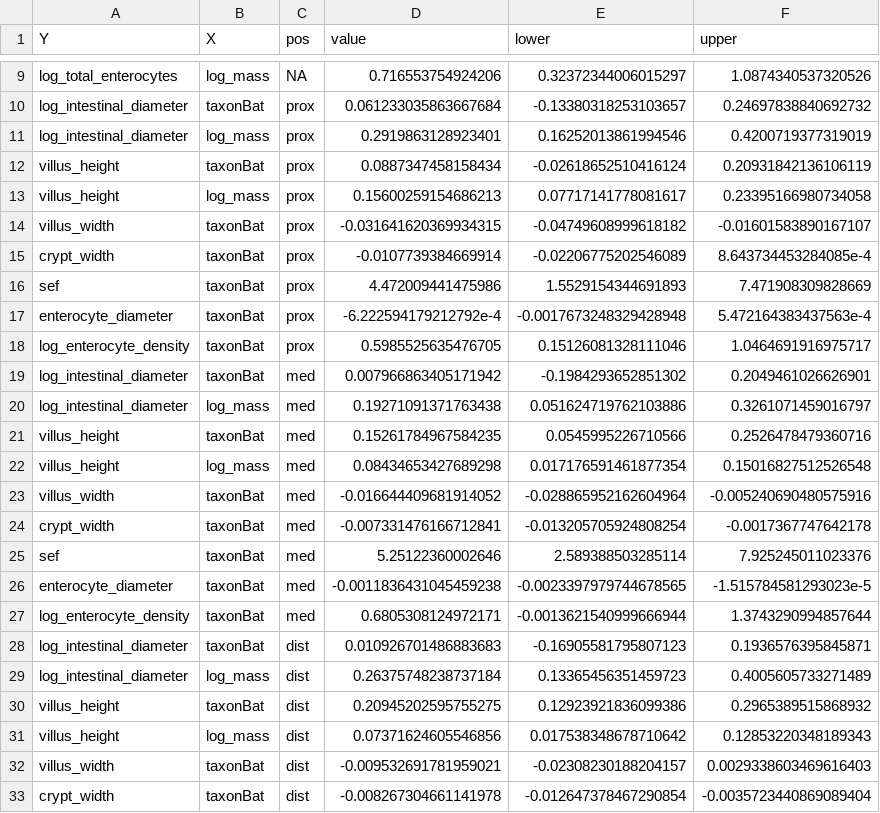
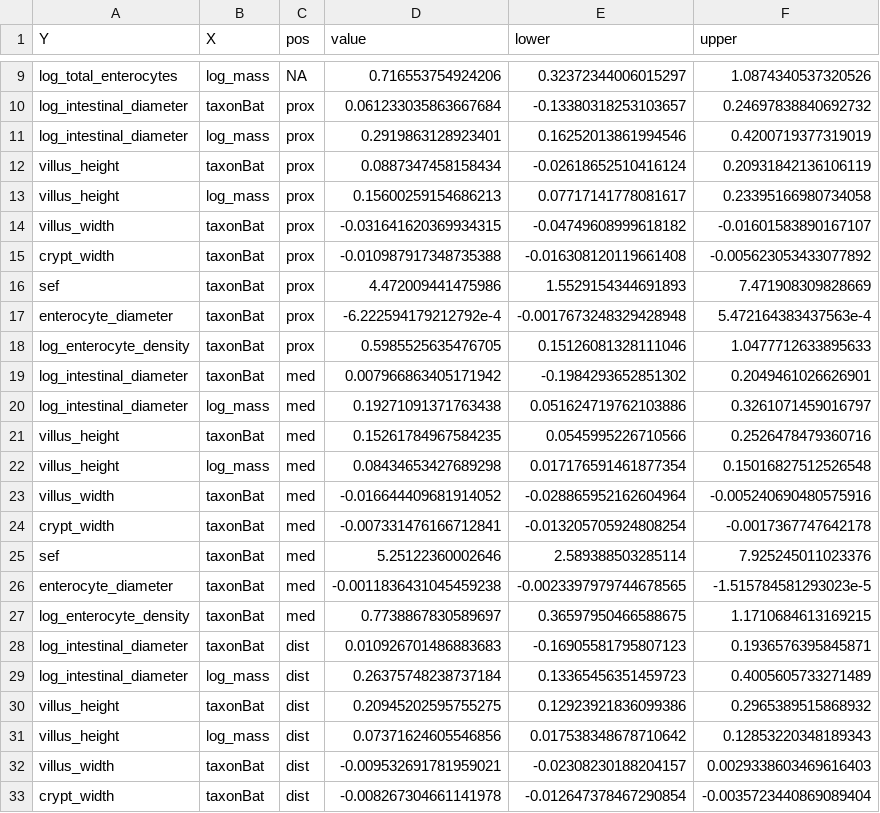
Before and after one commit to lucasnell/digestion_evolution, a CSV file: output/models_summaries.csv, drawn as a sheet; only a part is shown, gaps mark what is left out.

Commit message:
No longer using OU; simply specifying starting values for Pagels' lambda

```diff
--- a/output/models_summaries.csv
+++ b/output/models_summaries.csv
@@ -14,6 +14,6 @@ villus_height,log_mass,prox,0.15600259154686213,0.07717141778081617,0.2339516698
 villus_width,taxonBat,prox,-0.031641620369934315,-0.04749608999618182,-0.01601583890167107
-crypt_width,taxonBat,prox,-0.0107739384669914,-0.02206775202546089,8.643734453284085e-4
+crypt_width,taxonBat,prox,-0.010987917348735388,-0.016308120119661408,-0.005623053433077892
 sef,taxonBat,prox,4.472009441475986,1.5529154344691893,7.471908309828669
 enterocyte_diameter,taxonBat,prox,-6.222594179212792e-4,-0.0017673248329428948,5.472164383437563e-4
-log_enterocyte_density,taxonBat,prox,0.5985525635476705,0.15126081328111046,1.0464691916975717
+log_enterocyte_density,taxonBat,prox,0.5985525635476705,0.15126081328111046,1.0477712633895633
 log_intestinal_diameter,taxonBat,med,0.007966863405171942,-0.1984293652851302,0.2049461026626901
@@ -26,3 +26,3 @@ sef,taxonBat,med,5.25122360002646,2.589388503285114,7.925245011023376
 enterocyte_diameter,taxonBat,med,-0.0011836431045459238,-0.0023397979744678565,-1.515784581293023e-5
-log_enterocyte_density,taxonBat,med,0.6805308124972171,-0.0013621540999666944,1.3743290994857644
+log_enterocyte_density,taxonBat,med,0.7738867830589697,0.36597950466588675,1.1710684613169215
 log_intestinal_diameter,taxonBat,dist,0.010926701486883683,-0.16905581795807123,0.1936576395845871
```
Also changed, not shown: 7 other files.
